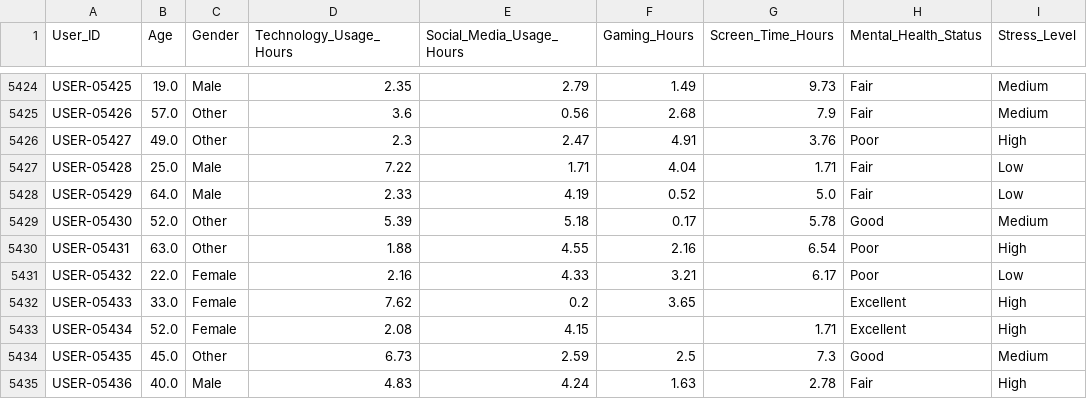
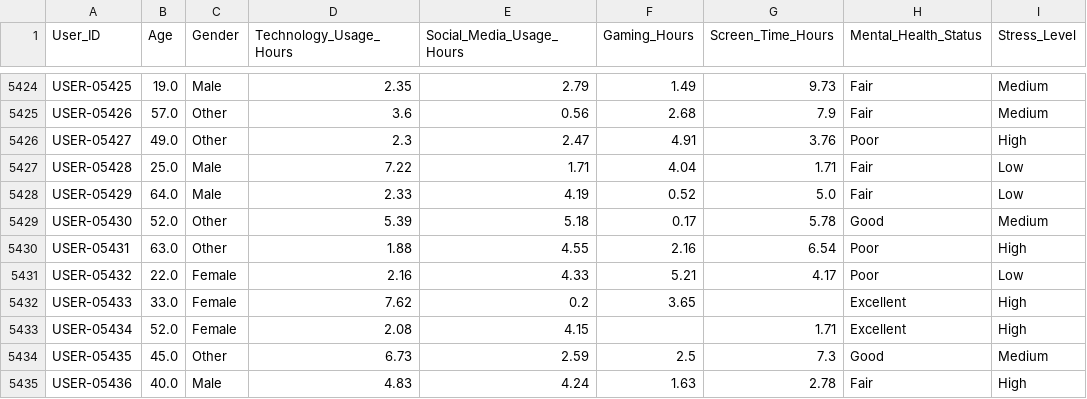
Before and after one commit to DanielTusarma/dataset_dt, a CSV file: mental_health_2024_ajus.csv, drawn as a sheet; only a part is shown, gaps mark what is left out; the diff covers the shown part only; the diff names each change by its address in the sheet, - before the commit and + after, or states it on an @@ line.

```diff
--- a/mental_health_2024_ajus.csv
+++ b/mental_health_2024_ajus.csv
-F5431 (Gaming_Hours): 3.21
+F5431 (Gaming_Hours): 5.21
-G5431 (Screen_Time_Hours): 6.17
+G5431 (Screen_Time_Hours): 4.17
```
Also changed, not shown: 62 edited cells elsewhere in this file.
